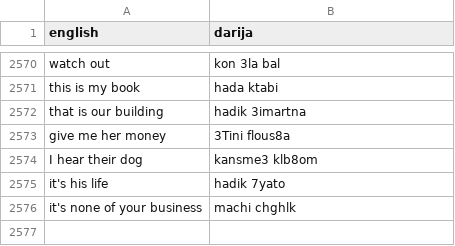
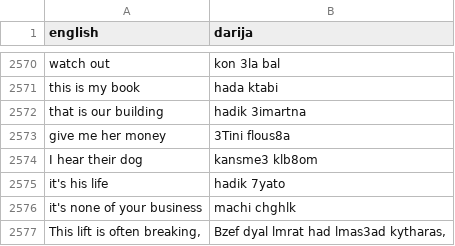
Before and after one commit to darija-open-dataset/dataset, a CSV file: sentences.csv, drawn as a sheet; only a part is shown, gaps mark what is left out.

Commit message:
+ sentence

```diff
--- a/sentences.csv
+++ b/sentences.csv
@@ -2576 +2576,2 @@
 "it's none of your business","machi chghlk"
+"This lift is often breaking,","Bzef dyal lmrat had lmas3ad kytharas,"
```
